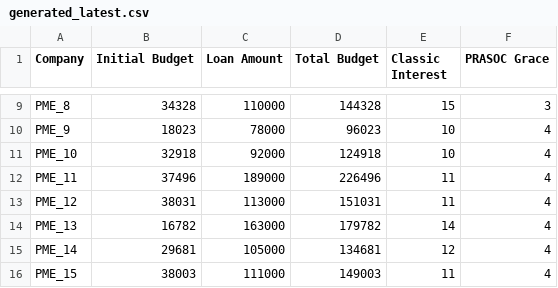
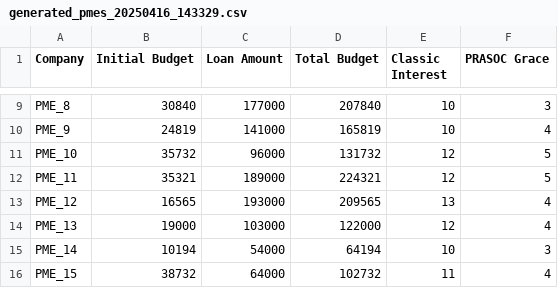
Before and after one commit to Emna1209/blob, a CSV file: src/grace_effect/data/generated_pmes_20250416_143329.csv (was src/grace_effect/data/generated_latest.csv), drawn as a sheet; only a part is shown, gaps mark what is left out; the diff covers the shown part only; the diff names each change by its address in the sheet, - before the commit and + after, or states it on an @@ line.

Commit message:
data

```diff
--- a/src/grace_effect/data/generated_latest.csv
+++ b/src/grace_effect/data/generated_pmes_20250416_143329.csv
-B9 (Initial Budget): 34328
+B9 (Initial Budget): 30840
-C9 (Loan Amount): 110000
+C9 (Loan Amount): 177000
-D9 (Total Budget): 144328
+D9 (Total Budget): 207840
-E9 (Classic Interest): 15
+E9 (Classic Interest): 10
-B10 (Initial Budget): 18023
+B10 (Initial Budget): 24819
-C10 (Loan Amount): 78000
+C10 (Loan Amount): 141000
-D10 (Total Budget): 96023
+D10 (Total Budget): 165819
-B11 (Initial Budget): 32918
+B11 (Initial Budget): 35732
-C11 (Loan Amount): 92000
+C11 (Loan Amount): 96000
-D11 (Total Budget): 124918
+D11 (Total Budget): 131732
-E11 (Classic Interest): 10
+E11 (Classic Interest): 12
-F11:F12 (PRASOC Grace): 4
+F11:F12 (PRASOC Grace): 5
-B12 (Initial Budget): 37496
+B12 (Initial Budget): 35321
-D12 (Total Budget): 226496
+D12 (Total Budget): 224321
-E12 (Classic Interest): 11
+E12 (Classic Interest): 12
-B13 (Initial Budget): 38031
+B13 (Initial Budget): 16565
-C13 (Loan Amount): 113000
+C13 (Loan Amount): 193000
-D13 (Total Budget): 151031
+D13 (Total Budget): 209565
-E13 (Classic Interest): 11
+E13 (Classic Interest): 13
-B14 (Initial Budget): 16782
+B14 (Initial Budget): 19000
-C14 (Loan Amount): 163000
+C14 (Loan Amount): 103000
-D14 (Total Budget): 179782
+D14 (Total Budget): 122000
-E14 (Classic Interest): 14
+E14 (Classic Interest): 12
-B15 (Initial Budget): 29681
+B15 (Initial Budget): 10194
-C15 (Loan Amount): 105000
+C15 (Loan Amount): 54000
-D15 (Total Budget): 134681
+D15 (Total Budget): 64194
-E15 (Classic Interest): 12
+E15 (Classic Interest): 10
-F15 (PRASOC Grace): 4
+F15 (PRASOC Grace): 3
-B16 (Initial Budget): 38003
+B16 (Initial Budget): 38732
-C16 (Loan Amount): 111000
+C16 (Loan Amount): 64000
-D16 (Total Budget): 149003
+D16 (Total Budget): 102732
```
Also changed, not shown: 54 edited cells elsewhere in this file, 3 other files.
